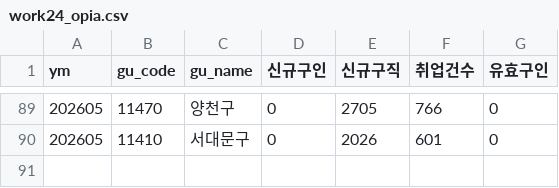
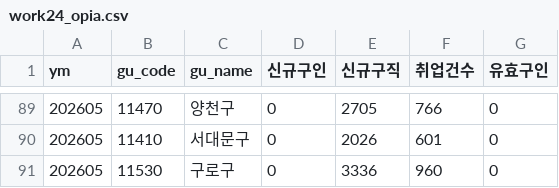
Before and after one commit to seongapark/seoul-job-trend, a CSV file: data/work24_opia.csv, drawn as a sheet; only a part is shown, gaps mark what is left out; the diff names each change by its address in the sheet, - before the commit and + after, or states it on an @@ line.

```diff
--- a/data/work24_opia.csv
+++ b/data/work24_opia.csv
+row 91: 202605 | 11530 | 구로구 | 0 | 3336 | 960 | 0
```
Also changed, not shown: 2 other files.
